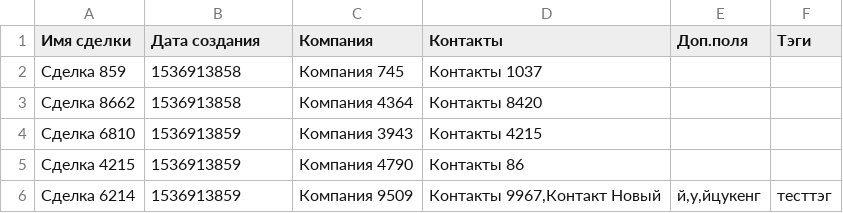
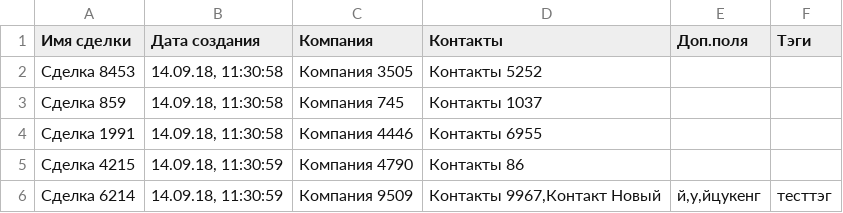
Before and after one commit to Korgik/amoCRM-widget, a CSV file: php/file.csv, drawn as a sheet.

```diff
--- a/php/file.csv
+++ b/php/file.csv
@@ -1,6 +1,6 @@
 "Имя сделки","Дата создания",Компания,Контакты,Доп.поля,Тэги
-"Сделка 859",1536913858,"Компания 745","Контакты 1037",
-"Сделка 8662",1536913858,"Компания 4364","Контакты 8420",
-"Сделка 6810",1536913859,"Компания 3943","Контакты 4215",
-"Сделка 4215",1536913859,"Компания 4790","Контакты 86",
-"Сделка 6214",1536913859,"Компания 9509","Контакты 9967,Контакт Новый","й,у,йцукенг",тесттэг
+"Сделка 8453","14.09.18, 11:30:58","Компания 3505","Контакты 5252"
+"Сделка 859","14.09.18, 11:30:58","Компания 745","Контакты 1037"
+"Сделка 1991","14.09.18, 11:30:58","Компания 4446","Контакты 6955"
+"Сделка 4215","14.09.18, 11:30:59","Компания 4790","Контакты 86"
+"Сделка 6214","14.09.18, 11:30:59","Компания 9509","Контакты 9967,Контакт Новый","й,у,йцукенг",тесттэг
```
Also changed, not shown: 9 other files.
